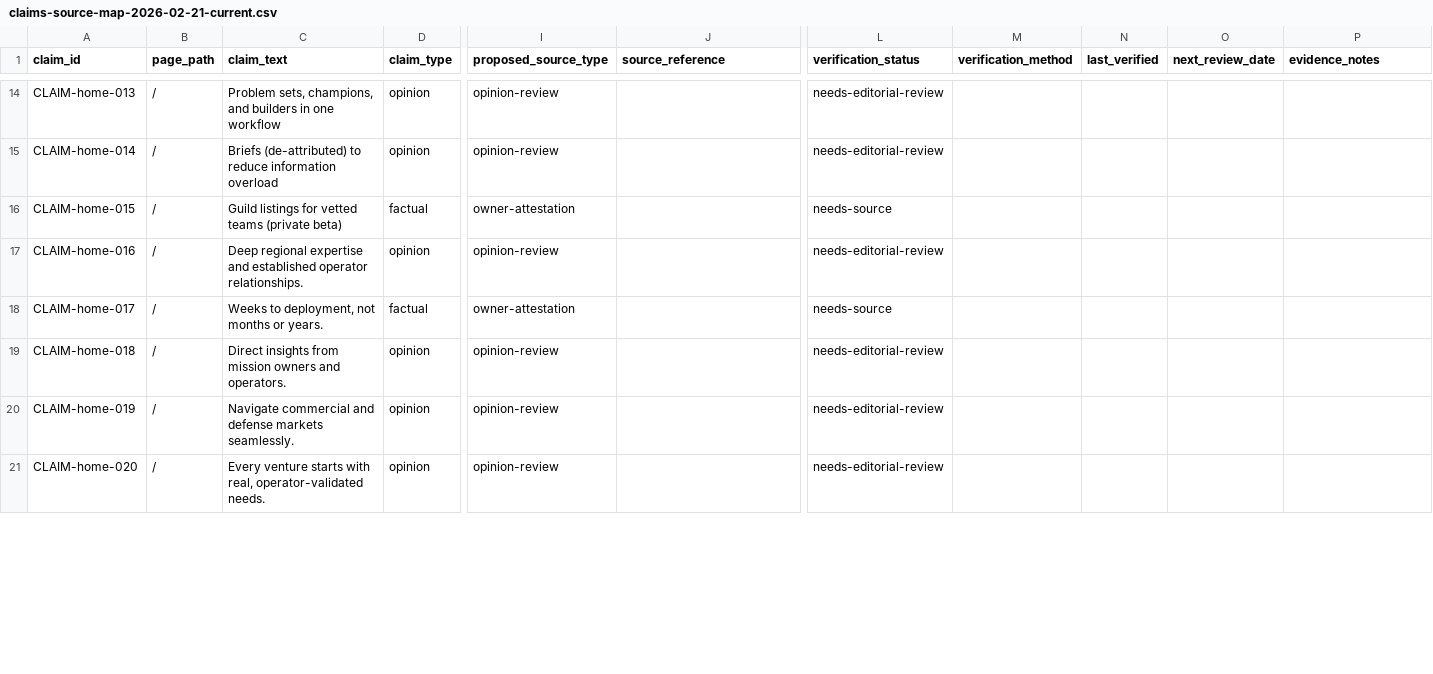
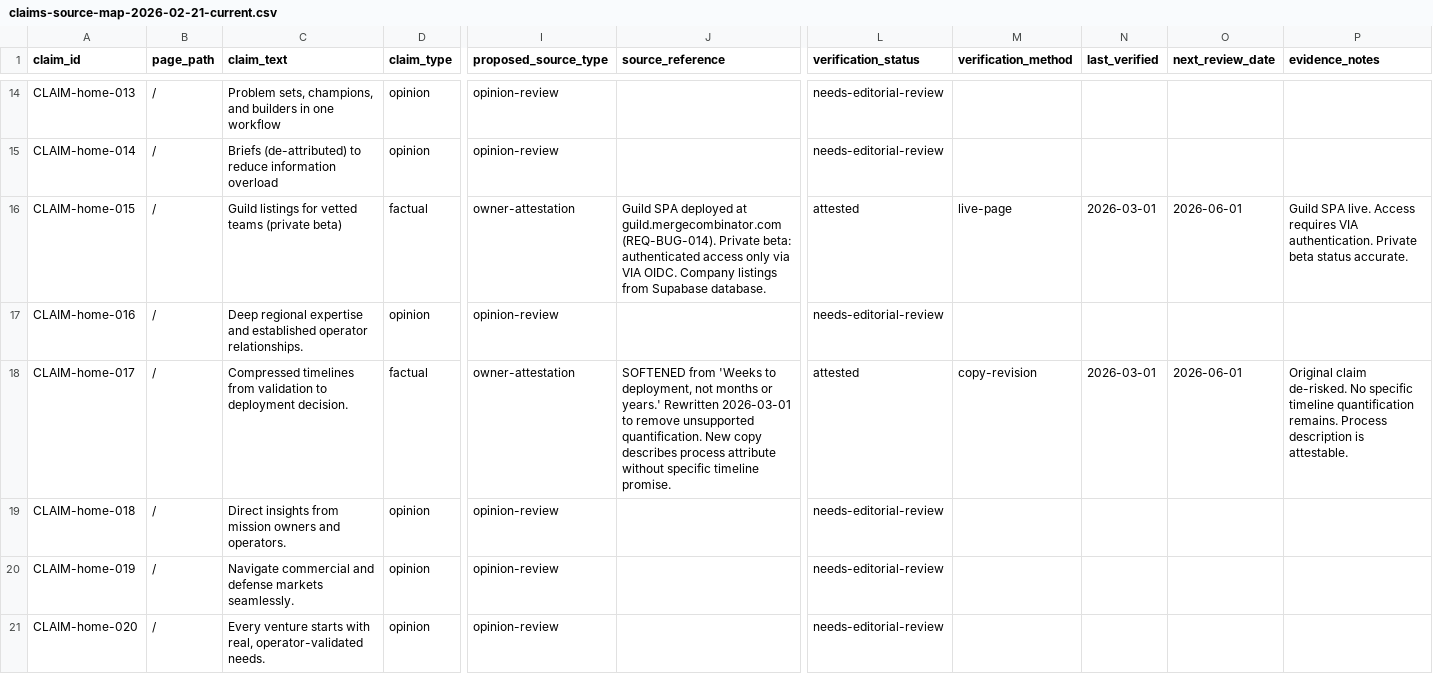
Before and after one commit to m4ndolore/mc_site, a CSV file: docs/content/claims/claims-source-map-2026-02-21-current.csv, drawn as a sheet; only a part is shown, gaps mark what is left out; the diff covers the shown part only; the diff names each change by its address in the sheet, - before the commit and + after, or states it on an @@ line.

```diff
--- a/docs/content/claims/claims-source-map-2026-02-21-current.csv
+++ b/docs/content/claims/claims-source-map-2026-02-21-current.csv
-J16 (source_reference): (empty)
+J16 (source_reference): Guild SPA deployed at guild.mergecombinator.com (REQ-BUG-014). Private beta: authenticated access only via VIA OIDC. Company listings from Supabase database.
-L16 (verification_status): needs-source
+L16 (verification_status): attested
-M16 (verification_method): (empty)
+M16 (verification_method): live-page
-N16 (last_verified): (empty)
+N16 (last_verified): 2026-03-01
-O16 (next_review_date): (empty)
+O16 (next_review_date): 2026-06-01
-P16 (evidence_notes): (empty)
+P16 (evidence_notes): Guild SPA live. Access requires VIA authentication. Private beta status accurate.
-C18 (claim_text): Weeks to deployment, not months or years.
+C18 (claim_text): Compressed timelines from validation to deployment decision.
-J18 (source_reference): (empty)
+J18 (source_reference): SOFTENED from 'Weeks to deployment, not months or years.' Rewritten 2026-03-01 to remove unsupported quantification. New copy describes process attribute without specific timeline promise.
-L18 (verification_status): needs-source
+L18 (verification_status): attested
-M18 (verification_method): (empty)
+M18 (verification_method): copy-revision
-N18 (last_verified): (empty)
+N18 (last_verified): 2026-03-01
-O18 (next_review_date): (empty)
+O18 (next_review_date): 2026-06-01
-P18 (evidence_notes): (empty)
+P18 (evidence_notes): Original claim de-risked. No specific timeline quantification remains. Process description is attestable.
```
Also changed, not shown: 3 added rows and 87 edited cells elsewhere in this file, .rtmx/database.csv, 8 other files.
